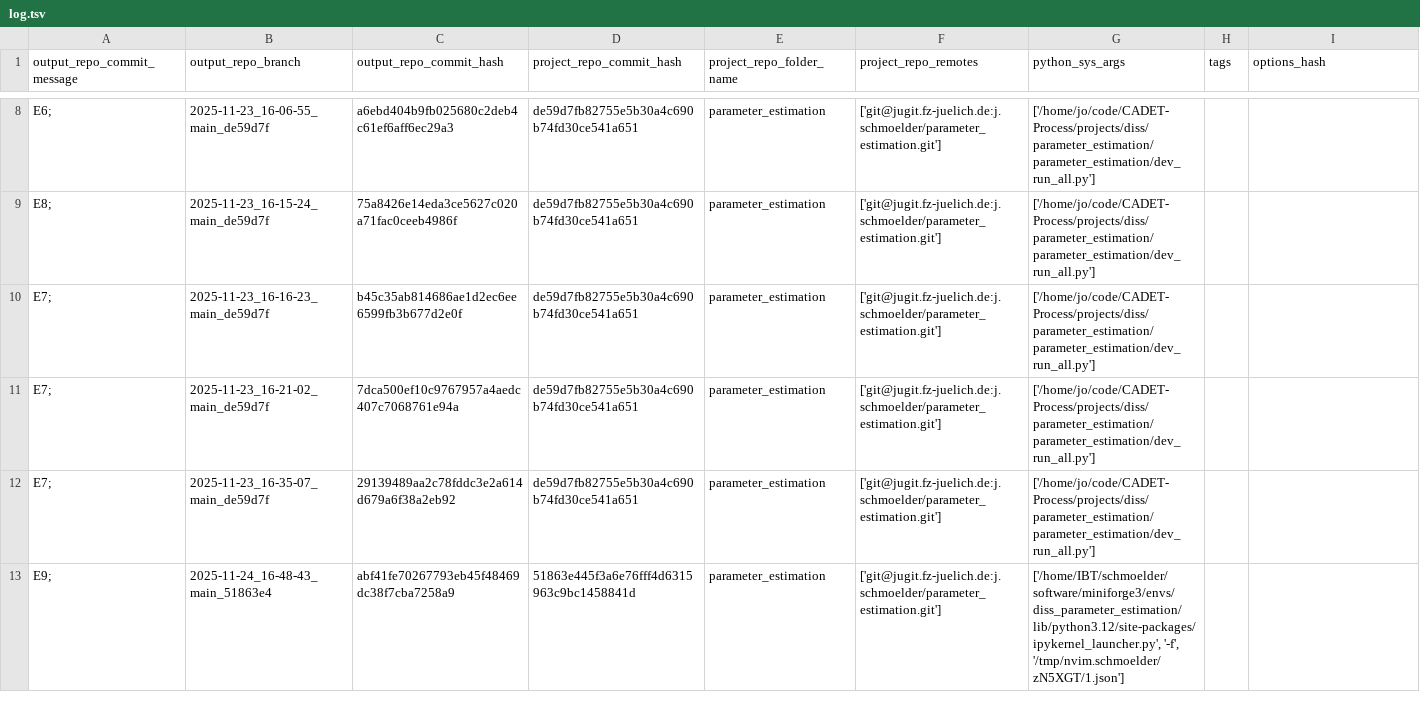
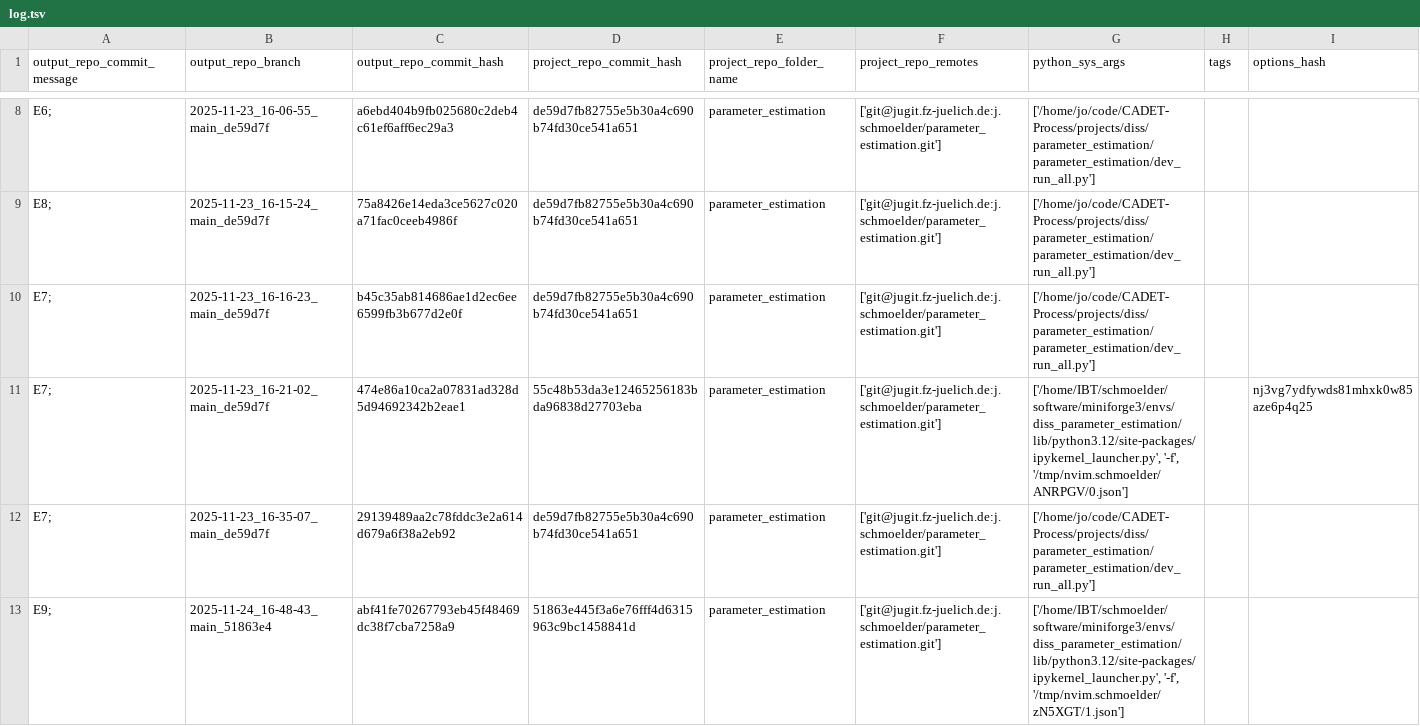
Before and after one commit to schmoelder/diss_parameter_estimation_output, a TSV file: log.tsv, drawn as a sheet; only a part is shown, gaps mark what is left out.

Commit message:
log for 'E7; ' of branch '2025-11-23_16-21-02_main_de59d7f'

```diff
--- a/log.tsv
+++ b/log.tsv
@@ -10,3 +10,3 @@ E8; 	2025-11-23_16-15-24_main_de59d7f	75a8426e14eda3ce5627c020a71fac0ceeb4986f	d
 E7; 	2025-11-23_16-16-23_main_de59d7f	b45c35ab814686ae1d2ec6ee6599fb3b677d2e0f	de59d7fb82755e5b30a4c690b74fd30ce541a651	parameter_estimation	['git@jugit.fz-juelich.de:j.schmoelder/parameter_estimation.git']	['/home/jo/code/CADET-Process/projects/diss/parameter_estimation/parameter_estimation/dev_run_all.py']		
-E7; 	2025-11-23_16-21-02_main_de59d7f	7dca500ef10c9767957a4aedc407c7068761e94a	de59d7fb82755e5b30a4c690b74fd30ce541a651	parameter_estimation	['git@jugit.fz-juelich.de:j.schmoelder/parameter_estimation.git']	['/home/jo/code/CADET-Process/projects/diss/parameter_estimation/parameter_estimation/dev_run_all.py']		
+E7; 	2025-11-23_16-21-02_main_de59d7f	474e86a10ca2a07831ad328d5d94692342b2eae1	55c48b53da3e12465256183bda96838d27703eba	parameter_estimation	['git@jugit.fz-juelich.de:j.schmoelder/parameter_estimation.git']	['/home/IBT/schmoelder/software/miniforge3/envs/diss_parameter_estimation/lib/python3.12/site-packages/ipykernel_launcher.py', '-f', '/tmp/nvim.schmoelder/ANRPGV/0.json']		nj3vg7ydfywds81mhxk0w85aze6p4q25
 E7; 	2025-11-23_16-35-07_main_de59d7f	29139489aa2c78fddc3e2a614d679a6f38a2eb92	de59d7fb82755e5b30a4c690b74fd30ce541a651	parameter_estimation	['git@jugit.fz-juelich.de:j.schmoelder/parameter_estimation.git']	['/home/jo/code/CADET-Process/projects/diss/parameter_estimation/parameter_estimation/dev_run_all.py']		
```
Also changed, not shown: 6 other files.
